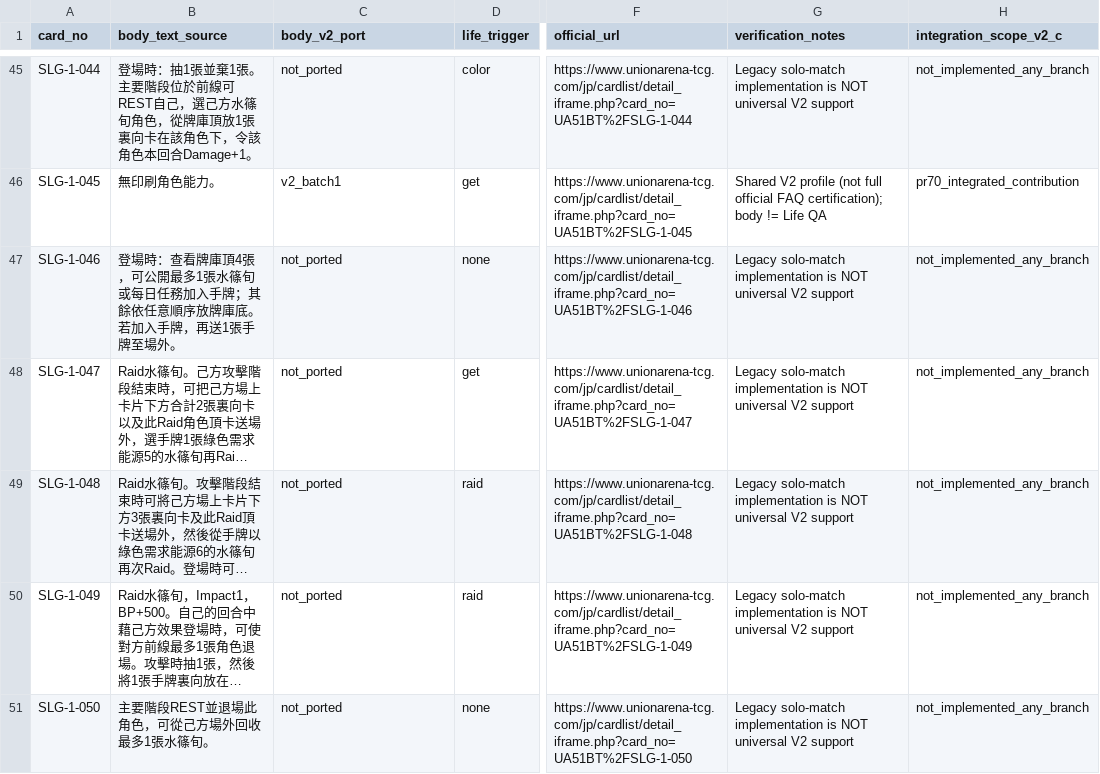
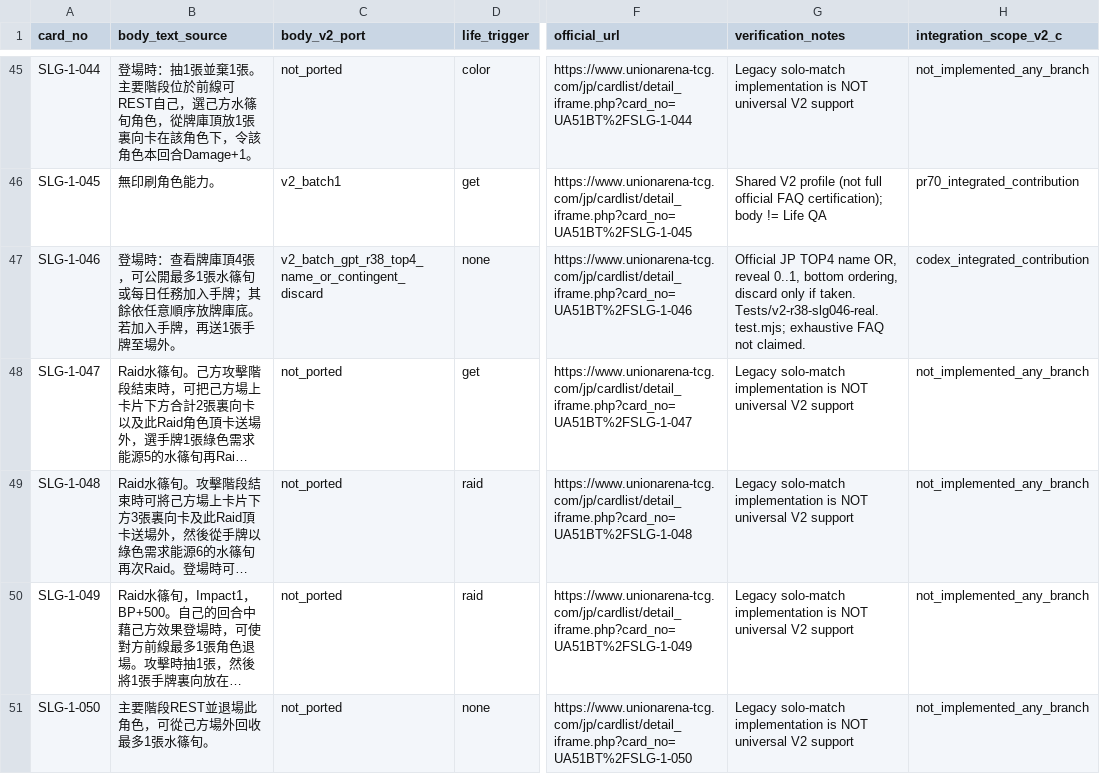
Before and after one commit to will00t-debug/Ua, a CSV file: audit/v2-c-slg-status.csv, drawn as a sheet; only a part is shown, gaps mark what is left out; long unchanged cells end in …; the diff names each change by its address in the sheet, - before the commit and + after, or states it on an @@ line.

Commit message:
audit(v2): synchronize SLG-046 independent official-source ledger and status contract

```diff
--- a/audit/v2-c-slg-status.csv
+++ b/audit/v2-c-slg-status.csv
-C47 (body_v2_port): not_ported
+C47 (body_v2_port): v2_batch_gpt_r38_top4_name_or_contingent_discard
-G47 (verification_notes): Legacy solo-match implementation is NOT universal V2 support
+G47 (verification_notes): Official JP TOP4 name OR, reveal 0..1, bottom ordering, discard only if taken. Tests/v2-r38-slg046-real.test.mjs; exhaustive FAQ not claimed.
-H47 (integration_scope_v2_c): not_implemented_any_branch
+H47 (integration_scope_v2_c): codex_integrated_contribution
```
Also changed, not shown: 1 other file.
